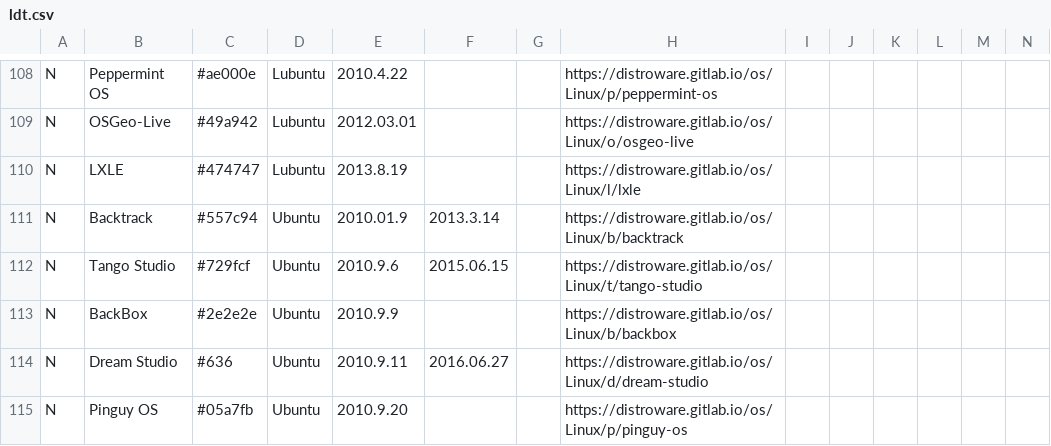
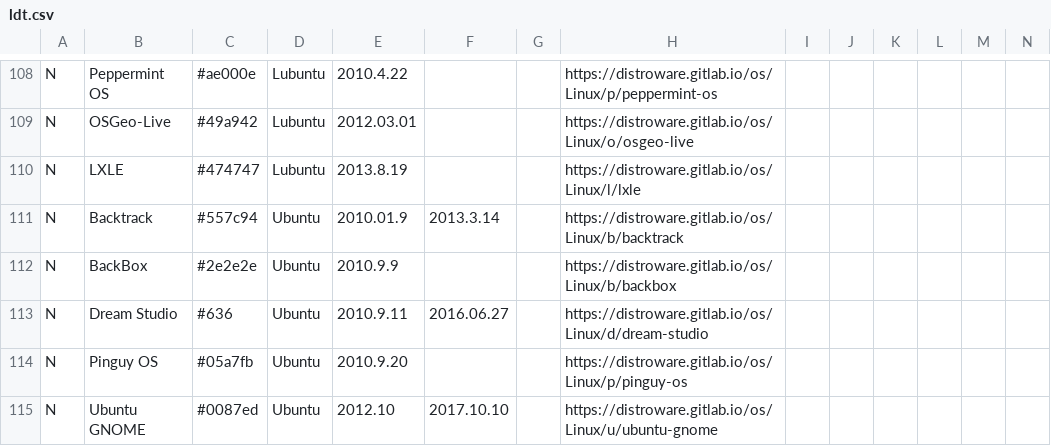
Before and after one commit to FabioLolix/Uncrufted-LinuxTimeline, a CSV file: ldt.csv, drawn as a sheet; only a part is shown, gaps mark what is left out; the shorter side is filled out with more unchanged rows; rows hold the shown columns only; the diff names each change by its address in the sheet, - before the commit and + after, or states it on an @@ line.

Commit message:
Delete Tango Studio (discontinued)

```diff
--- a/ldt.csv
+++ b/ldt.csv
-row 112: N | Tango Studio | #729fcf | Ubuntu | 2010.9.6 | 2015.06.15 |  | https://distroware.gitlab.io/os/Linux/t/tango-studio
```
Also changed, not shown: 1 other file.
